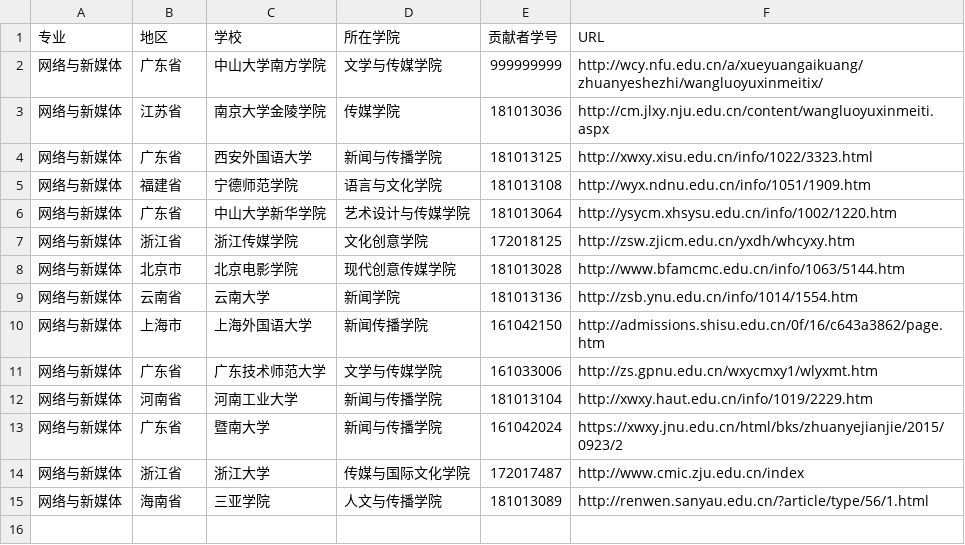
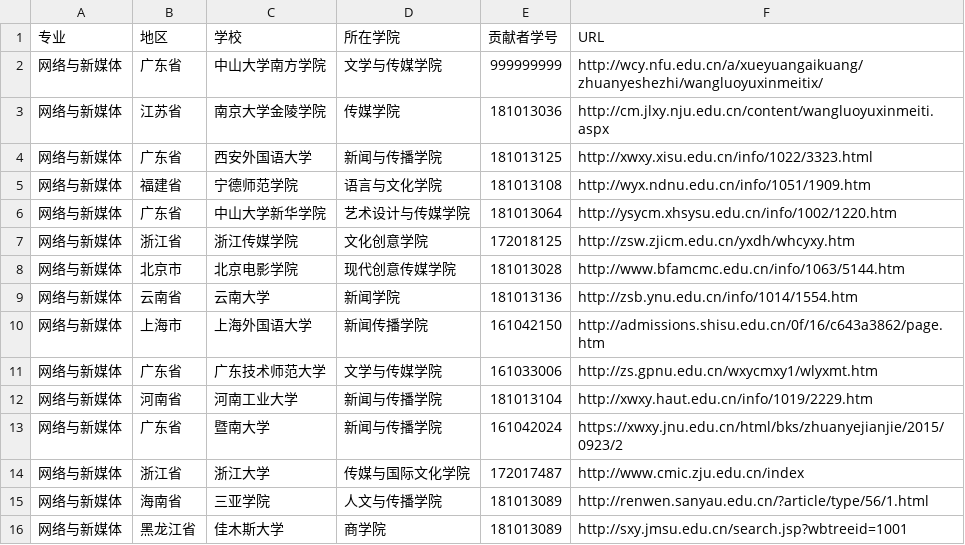
Before and after one commit to hanteng/China_newmedia_undergrad, a TSV file: list.tsv, drawn as a sheet; the diff names each change by its address in the sheet, - before the commit and + after, or states it on an @@ line.

Commit message:
新的一个学校，请求合并。谢谢！

```diff
--- a/list.tsv
+++ b/list.tsv
+row 16: 网络与新媒体 | 黑龙江省 | 佳木斯大学 | 商学院 | 181013089 | http://sxy.jmsu.edu.cn/search.jsp?wbtreeid=1001
```
